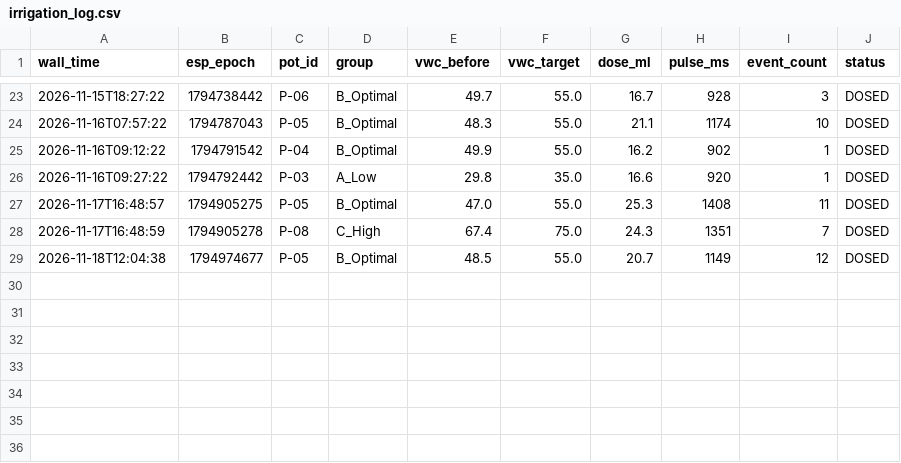
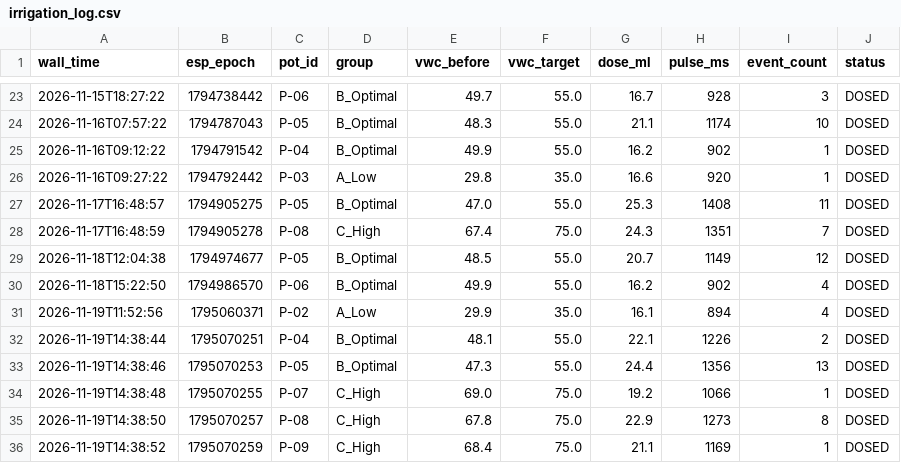
Before and after one commit to cedvtan13/THESIS, a CSV file: DATA/agrisentry_data/irrigation_log.csv, drawn as a sheet; only a part is shown, gaps mark what is left out.

```diff
--- a/DATA/agrisentry_data/irrigation_log.csv
+++ b/DATA/agrisentry_data/irrigation_log.csv
@@ -29 +29,8 @@ wall_time,esp_epoch,pot_id,group,vwc_before,vwc_target,dose_ml,pulse_ms,event_co
 2026-11-18T12:04:38,1794974677,P-05,B_Optimal,48.5,55.0,20.7,1149,12,DOSED
+2026-11-18T15:22:50,1794986570,P-06,B_Optimal,49.9,55.0,16.2,902,4,DOSED
+2026-11-19T11:52:56,1795060371,P-02,A_Low,29.9,35.0,16.1,894,4,DOSED
+2026-11-19T14:38:44,1795070251,P-04,B_Optimal,48.1,55.0,22.1,1226,2,DOSED
+2026-11-19T14:38:46,1795070253,P-05,B_Optimal,47.3,55.0,24.4,1356,13,DOSED
+2026-11-19T14:38:48,1795070255,P-07,C_High,69.0,75.0,19.2,1066,1,DOSED
+2026-11-19T14:38:50,1795070257,P-08,C_High,67.8,75.0,22.9,1273,8,DOSED
+2026-11-19T14:38:52,1795070259,P-09,C_High,68.4,75.0,21.1,1169,1,DOSED
```
Also changed, not shown: DATA/agrisentry_data/power_log.csv, DATA/agrisentry_data/sm_log.csv, 13 other files.
